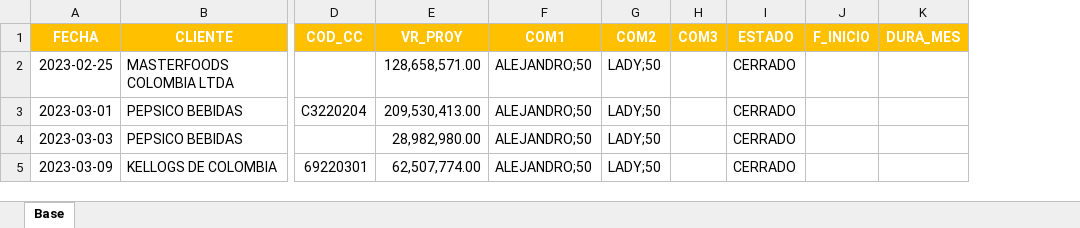
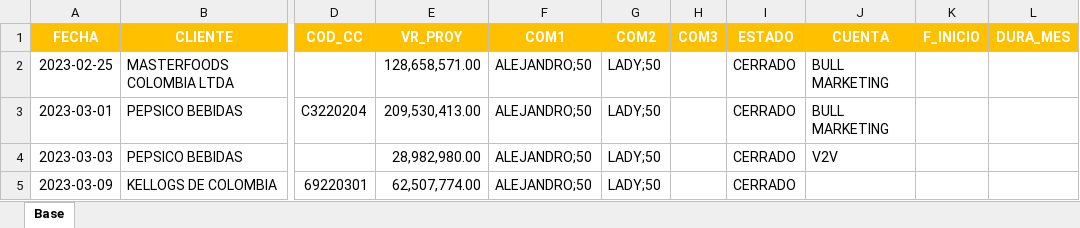
Before and after one commit to Neffer2/TCF-CRM, an Excel workbook: public/formatos/comercial/Ejemplo Base Comercial.xlsx, sheet Base, drawn as a sheet; only a part is shown, gaps mark what is left out; values as stored, in another font and other column widths than the file's, no borders; the diff names each change by its address in the sheet, - before the commit and + after, or states it on an @@ line.

```diff
--- a/public/formatos/comercial/Ejemplo Base Comercial.xlsx (sheet Base)
+++ b/public/formatos/comercial/Ejemplo Base Comercial.xlsx (sheet Base)
+column J (CUENTA), rows 2-4: BULL MARKETING | BULL MARKETING | V2V
```
Also changed, not shown: public/formatos/comercial/Formato Base Comercial.xlsx, 19 other files.
